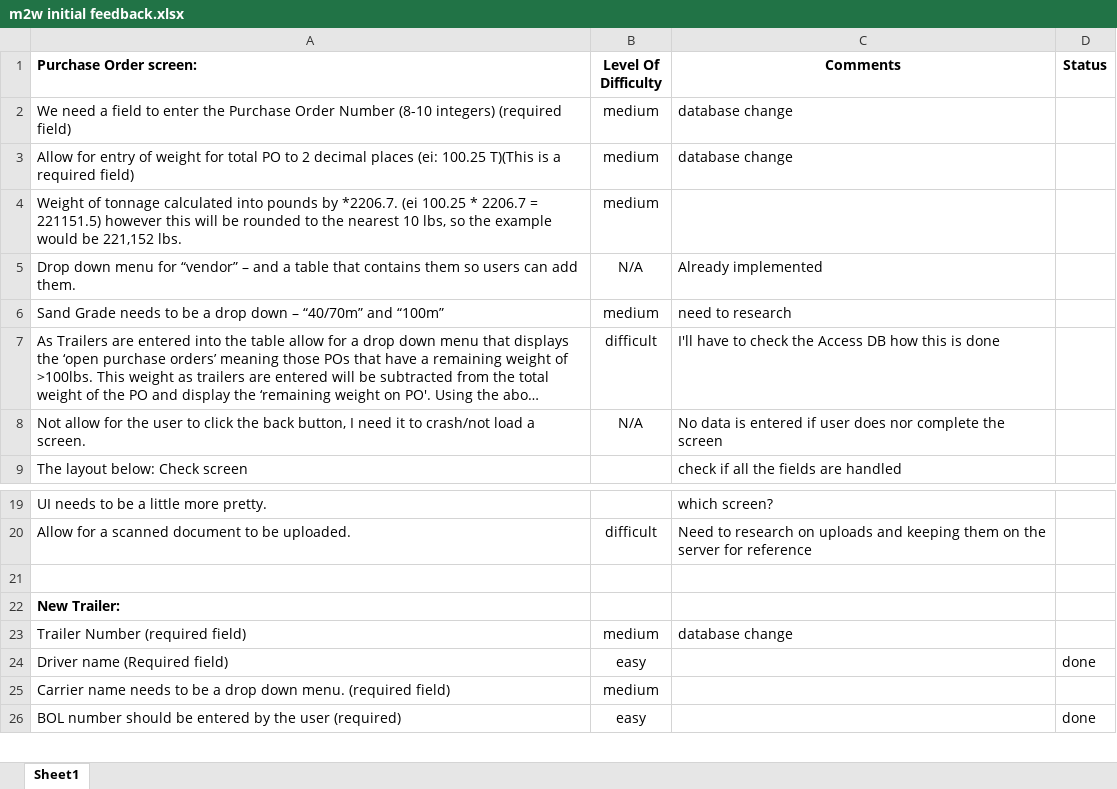
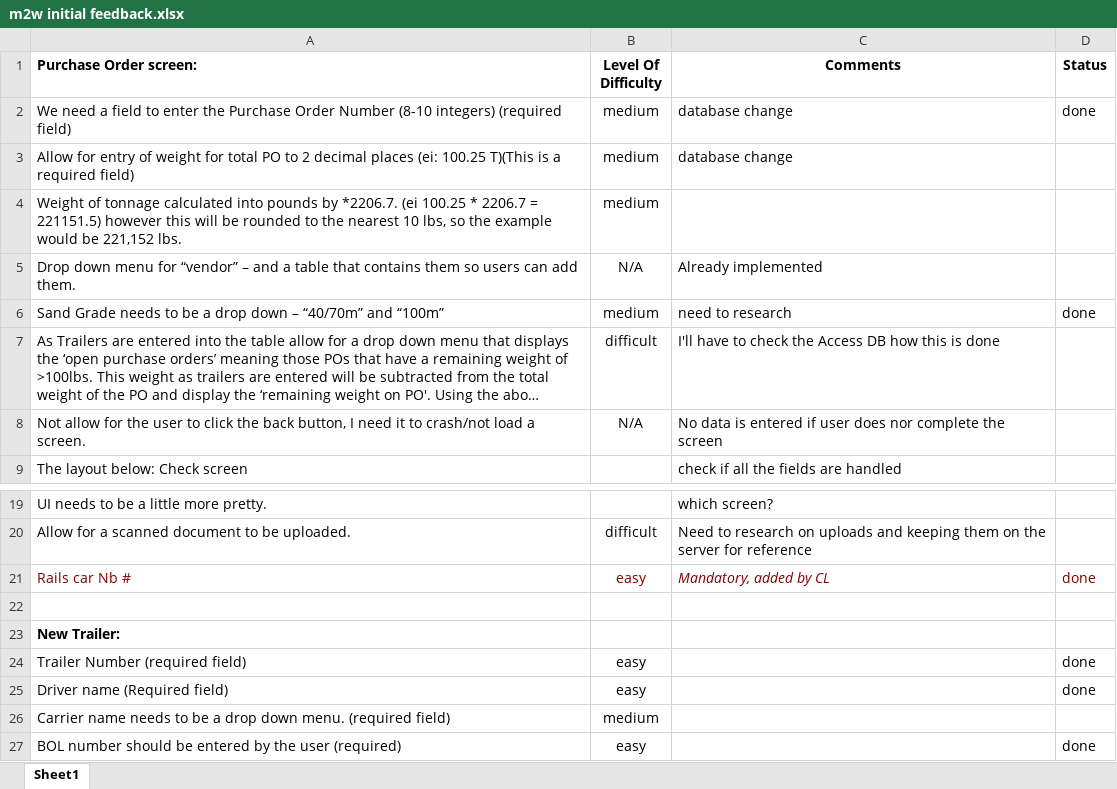
Before and after one commit to Lattuca/m2w, an Excel workbook: Requirements/m2w initial feedback.xlsx, sheet Sheet1, drawn as a sheet; only a part is shown, gaps mark what is left out; long unchanged cells end in …; values as stored, in another font and other column widths than the file's, no borders; addresses are those after the commit; the diff names each change by its address in the sheet, - before the commit and + after, or states it on an @@ line.

Commit message:
easy ones fixed on feedback1

```diff
--- a/Requirements/m2w initial feedback.xlsx (sheet Sheet1)
+++ b/Requirements/m2w initial feedback.xlsx (sheet Sheet1)
-D2 (Status): (empty)
+D2 (Status): done
-D6 (Status): (empty)
+D6 (Status): done
+row 21: Rails car Nb # | easy | Mandatory, added by CL | done
-B24 (Level Of Difficulty): medium
+B24 (Level Of Difficulty): easy
-C24 (Comments): database change
+C24 (Comments): (empty)
-D24 (Status): (empty)
+D24 (Status): done
```
Also changed, not shown: 11 other files.
